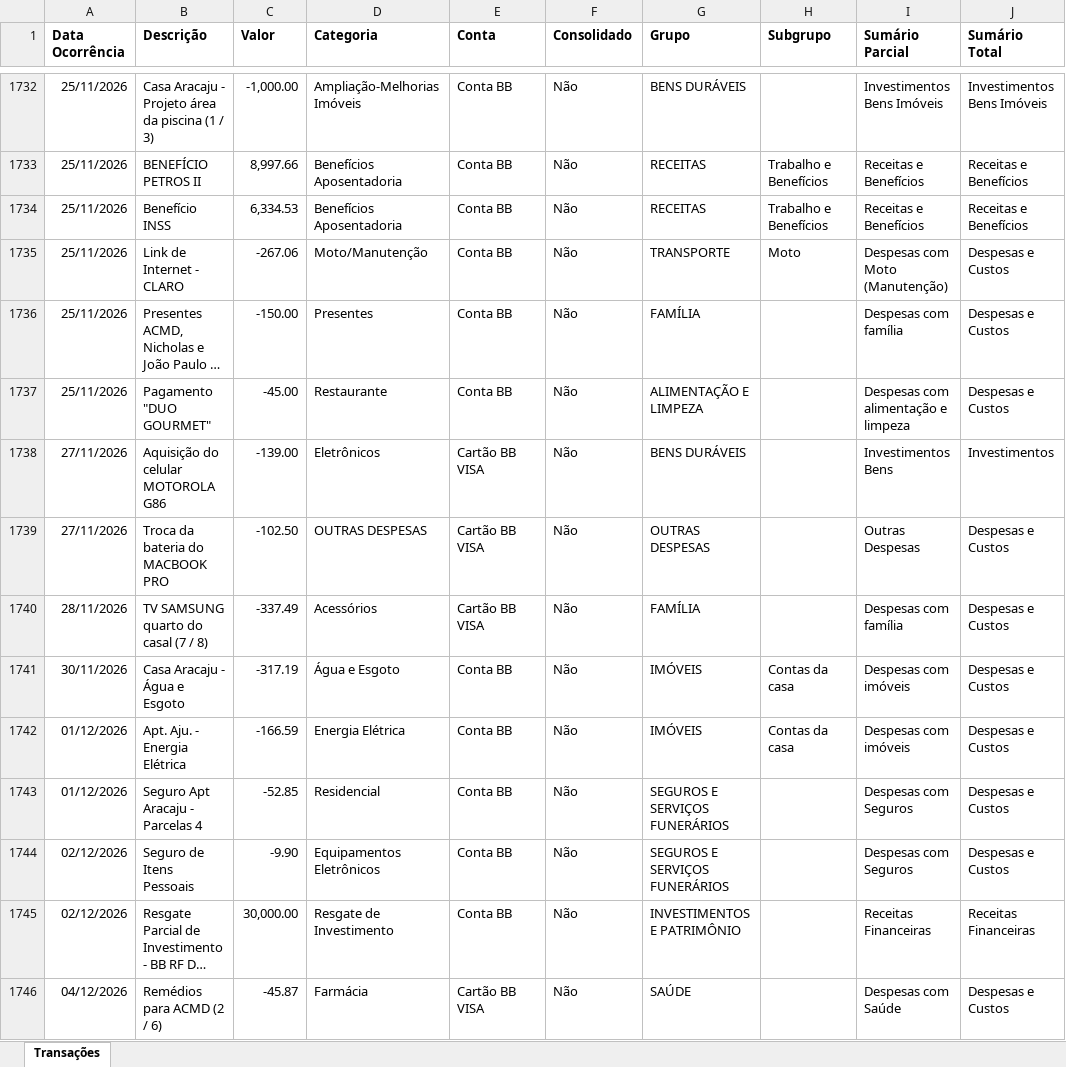
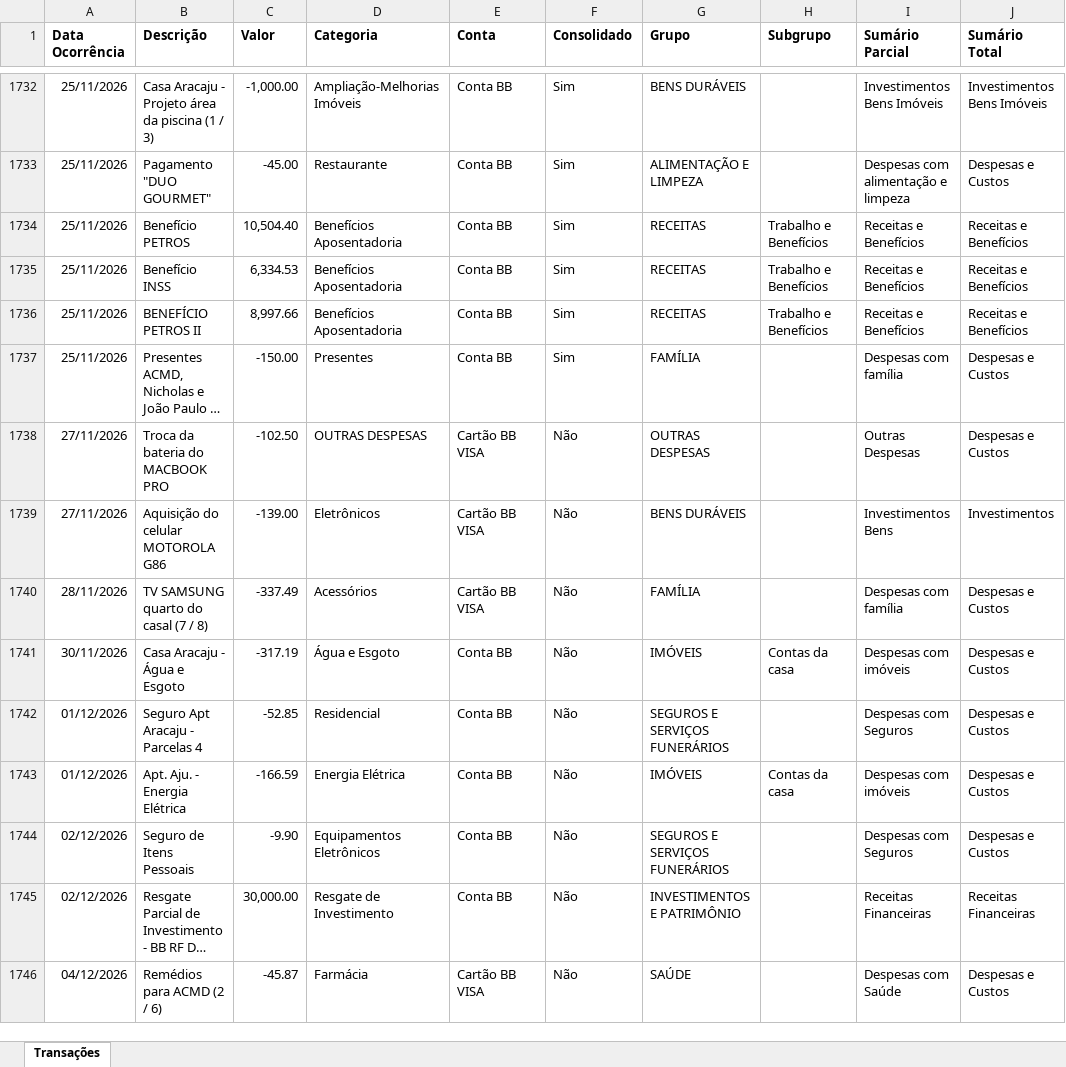
Before and after one commit to acmd0607/Base-Minhas-Economias, an Excel workbook: Arquivos_Origem/Registros_2026.xlsx, sheet Transações, drawn as a sheet; only a part is shown, gaps mark what is left out; long unchanged cells end in …; values as stored, in another font and other column widths than the file's, no borders; removed rows and columns are numbered as before the commit, all else as after; the diff covers the shown part only; the diff names each change by its address in the sheet, - before the commit and + after, or states it on an @@ line.

Commit message:
Atualizando Registros_2026.xlsx via script Python

```diff
--- a/Arquivos_Origem/Registros_2026.xlsx (sheet Transações)
+++ b/Arquivos_Origem/Registros_2026.xlsx (sheet Transações)
-F1732 (Consolidado): Não
+F1732 (Consolidado): Sim
+row 1733: 25/11/2026 | Pagamento "DUO GOURMET" | -45.00 | Restaurante | Conta BB | Sim | ALIMENTAÇÃO E LIMPEZA |  | Despesas com alimentação e limpeza | Despesas e Custos
-B1734 (Descrição): BENEFÍCIO PETROS II
+B1734 (Descrição): Benefício PETROS
-C1734 (Valor): 8,997.66
+C1734 (Valor): 10,504.40
-F1734:F1735 (Consolidado): Não
+F1734:F1735 (Consolidado): Sim
-row 1735: 25/11/2026 | Link de Internet - CLARO | -267.06 | Moto/Manutenção | Conta BB | Não | TRANSPORTE | Moto | Despesas com Moto (Manutenção) | Despesas e Custos
+row 1736: 25/11/2026 | BENEFÍCIO PETROS II | 8,997.66 | Benefícios Aposentadoria | Conta BB | Sim | RECEITAS | Trabalho e Benefícios | Receitas e Benefícios | Receitas e Benefícios
-F1737 (Consolidado): Não
+F1737 (Consolidado): Sim
-row 1737: 25/11/2026 | Pagamento "DUO GOURMET" | -45.00 | Restaurante | Conta BB | Não | ALIMENTAÇÃO E LIMPEZA |  | Despesas com alimentação e limpeza | Despesas e Custos
@@ row 1739 moved to row 1738: 27/11/2026 @@
@@ row 1743 moved to row 1742: 01/12/2026 @@
```
Also changed, not shown: 2 added rows, 1 removed row and 74 moved rows elsewhere in this sheet.
